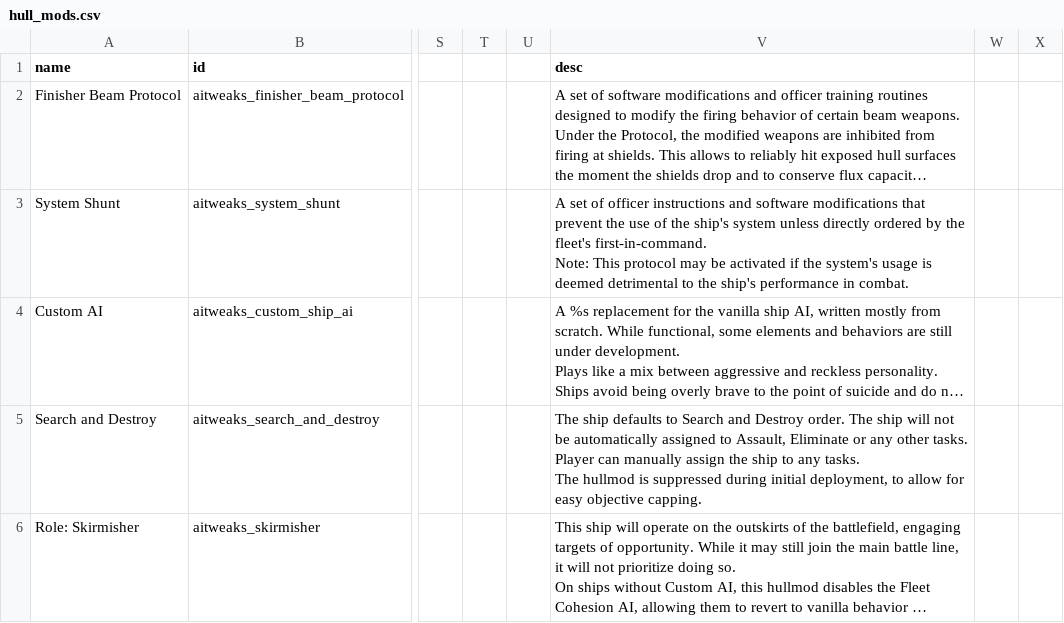
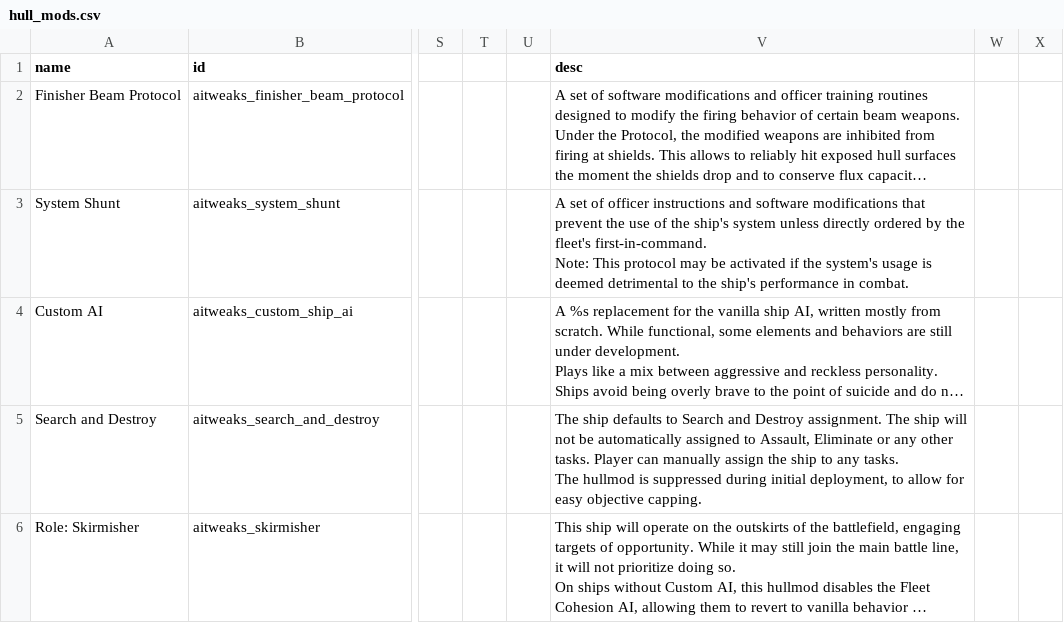
Before and after one commit to Halke1986/starsector-ai-tweaks, a CSV file: data/hullmods/hull_mods.csv, drawn as a sheet; only a part is shown, gaps mark what is left out; long unchanged cells end in …; the diff names each change by its address in the sheet, - before the commit and + after, or states it on an @@ line.

```diff
--- a/data/hullmods/hull_mods.csv
+++ b/data/hullmods/hull_mods.csv
-V5 (desc): …and Destroy order. The ship…
+V5 (desc): …and Destroy assignment. The ship…
```
Also changed, not shown: data/config/LunaSettings.csv, 5 other files.
